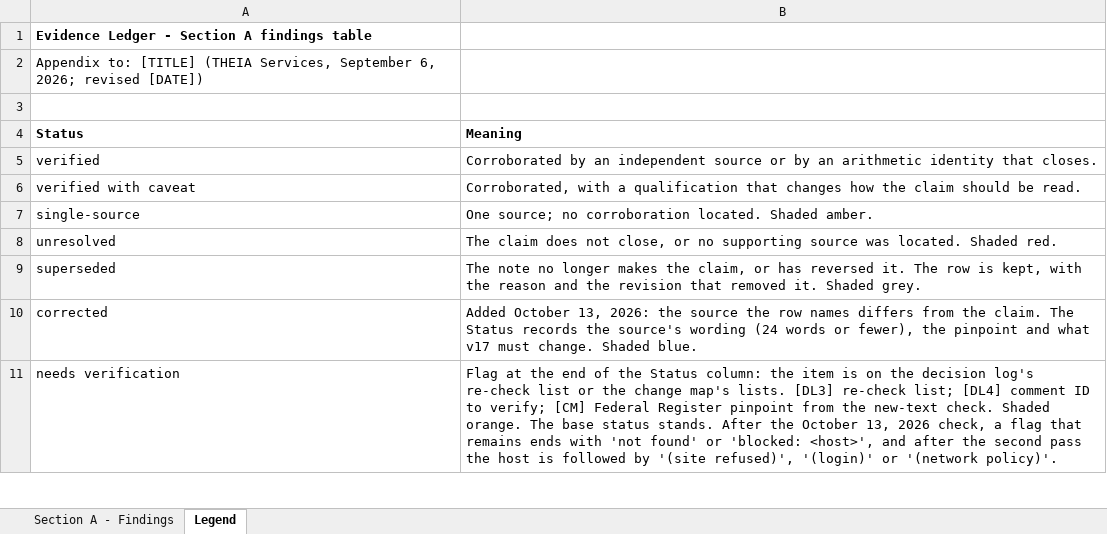
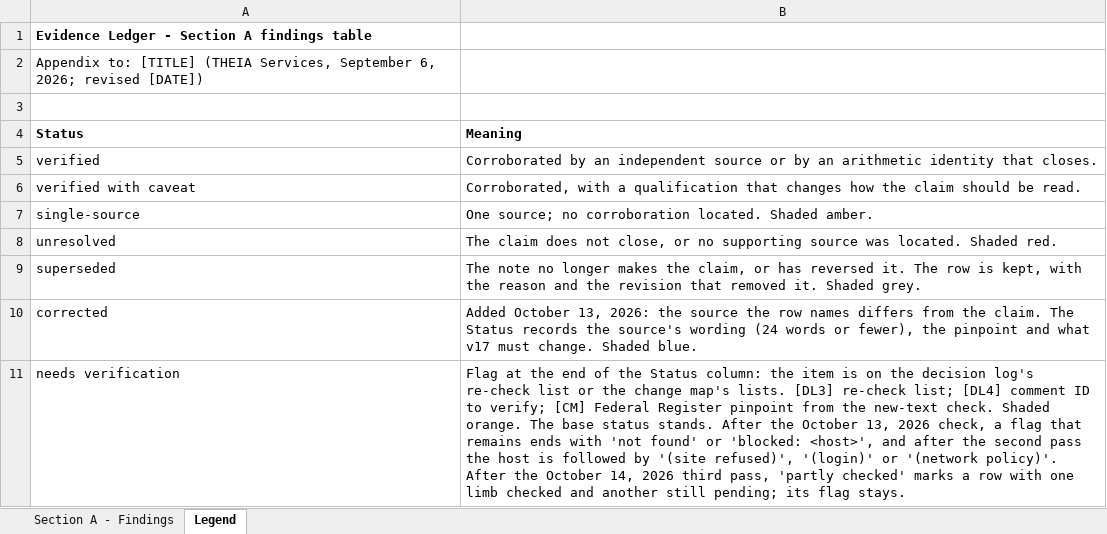
Before and after one commit to boydaeric/AutoLabs-HPT, an Excel workbook: review/ledger/261011_Evidence_Ledger_SectionA_v4.xlsx, sheet Legend, drawn as a sheet; only a part is shown; values as stored, in another font and other column widths than the file's, no borders; the diff covers the shown part only; the diff names each change by its address in the sheet, - before the commit and + after, or states it on an @@ line.

```diff
--- a/review/ledger/261011_Evidence_Ledger_SectionA_v4.xlsx (sheet Legend)
+++ b/review/ledger/261011_Evidence_Ledger_SectionA_v4.xlsx (sheet Legend)
-B11 (Meaning): …'(network policy)'.
+B11 (Meaning): …'(network policy)'. After the October 14, 2026 third pass, 'partly checked' marks a row with one limb checked and another still pending; its flag stays.
```
Also changed, not shown: 1 edited cell elsewhere in this sheet, sheet Section A - Findings, 3 other files.
